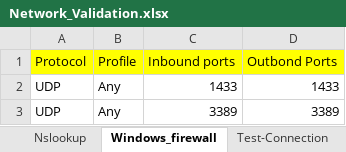
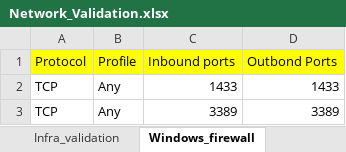
Before and after one commit to cloudacademypilot/sql-migration-prerequisites-lab, an Excel workbook: environments/env1/Network_Validation.xlsx, sheet Windows_firewall, drawn as a sheet; values as stored, in another font and other column widths than the file's, no borders; the diff names each change by its address in the sheet, - before the commit and + after, or states it on an @@ line.

```diff
--- a/environments/env1/Network_Validation.xlsx (sheet Windows_firewall)
+++ b/environments/env1/Network_Validation.xlsx (sheet Windows_firewall)
+sheet tab: Infra_validation
-A2:A3 (Protocol): UDP
+A2:A3 (Protocol): TCP
```
Also changed, not shown: sheet Test-Connection, sheet Nslookup, other sheet tabs, 1 other file.
